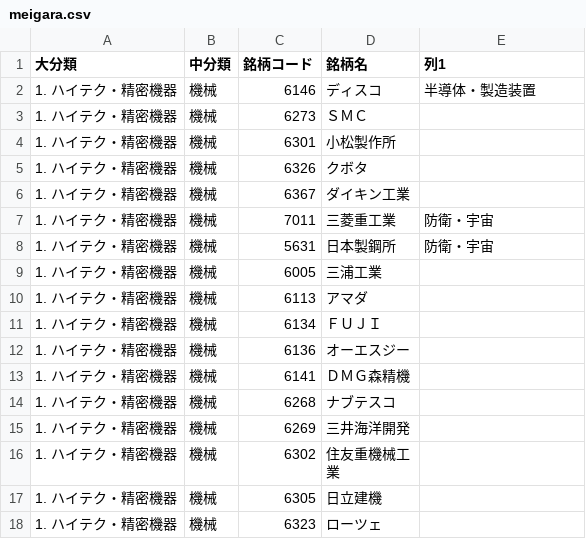
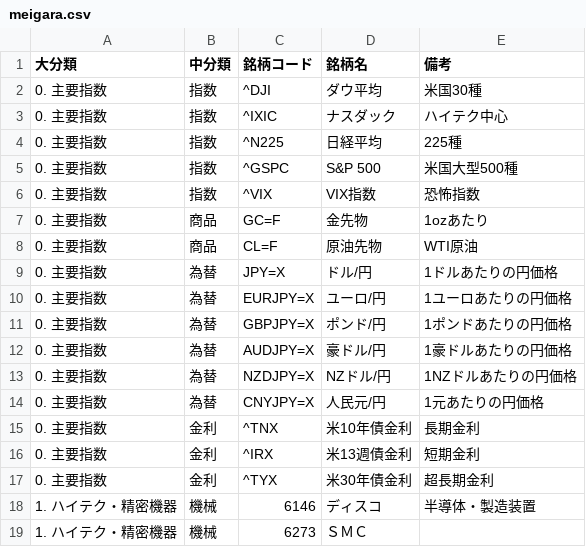
Before and after one commit to nonahide-alt/StockMarket, a CSV file: meigara.csv, drawn as a sheet; only a part is shown; the shorter side is filled out with more unchanged rows.

```diff
--- a/meigara.csv
+++ b/meigara.csv
@@ -1,2 +1,18 @@
-大分類,中分類,銘柄コード,銘柄名,列1
+大分類,中分類,銘柄コード,銘柄名,備考
+0. 主要指数,指数,^DJI,ダウ平均,米国30種
+0. 主要指数,指数,^IXIC,ナスダック,ハイテク中心
+0. 主要指数,指数,^N225,日経平均,225種
+0. 主要指数,指数,^GSPC,S&P 500,米国大型500種
+0. 主要指数,指数,^VIX,VIX指数,恐怖指数
+0. 主要指数,商品,GC=F,金先物,1ozあたり
+0. 主要指数,商品,CL=F,原油先物,WTI原油
+0. 主要指数,為替,JPY=X,ドル/円,1ドルあたりの円価格
+0. 主要指数,為替,EURJPY=X,ユーロ/円,1ユーロあたりの円価格
+0. 主要指数,為替,GBPJPY=X,ポンド/円,1ポンドあたりの円価格
+0. 主要指数,為替,AUDJPY=X,豪ドル/円,1豪ドルあたりの円価格
+0. 主要指数,為替,NZDJPY=X,NZドル/円,1NZドルあたりの円価格
+0. 主要指数,為替,CNYJPY=X,人民元/円,1元あたりの円価格
+0. 主要指数,金利,^TNX,米10年債金利,長期金利
+0. 主要指数,金利,^IRX,米13週債金利,短期金利
+0. 主要指数,金利,^TYX,米30年債金利,超長期金利
 1. ハイテク・精密機器,機械,6146,ディスコ,半導体・製造装置
```
Also changed, not shown: 4 other files.
